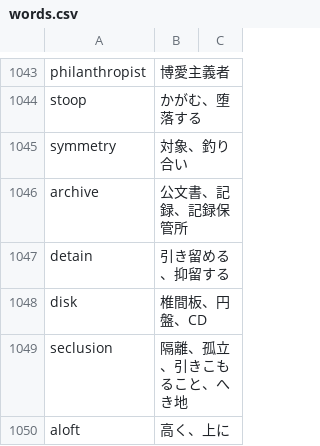
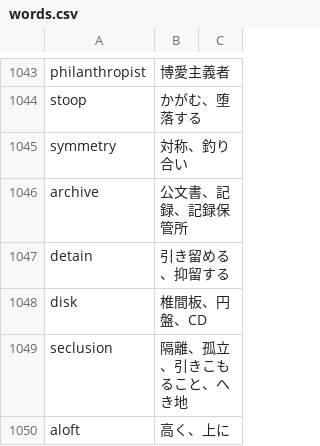
Before and after one commit to GATAKAWAKACHICO/GATAKAWAKACHICO.github.io, a CSV file: toefl-learning-vocabulary/csv/words.csv, drawn as a sheet; only a part is shown, gaps mark what is left out.

Commit message:
Fixed a meaning

```diff
--- a/toefl-learning-vocabulary/csv/words.csv
+++ b/toefl-learning-vocabulary/csv/words.csv
@@ -1044,3 +1044,3 @@ philanthropist,博愛主義者,
 stoop,かがむ、堕落する,
-symmetry,対象、釣り合い,
+symmetry,対称、釣り合い,
 archive,公文書、記録、記録保管所,
```
